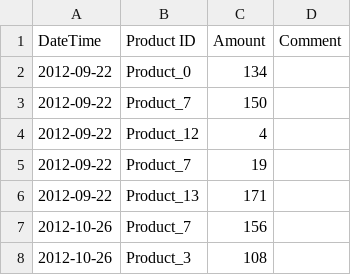
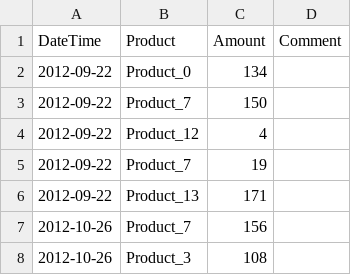
Before and after one commit to MarcinNowak94/DatabaseShenanigans, a CSV file: Resources/Test_DataSet/Expenditures_template.csv, drawn as a sheet; only a part is shown.

```diff
--- a/Resources/Test_DataSet/Expenditures_template.csv
+++ b/Resources/Test_DataSet/Expenditures_template.csv
@@ -1,2 +1,2 @@
-DateTime,Product ID,Amount,Comment
+DateTime,Product,Amount,Comment
 2012-09-22,Product_0,134,
```
Also changed, not shown: Resources/Test_DataSet/Income_template.csv, 3 other files.
